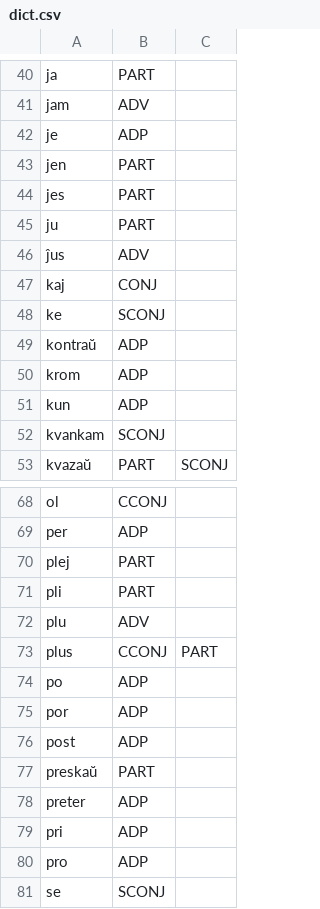
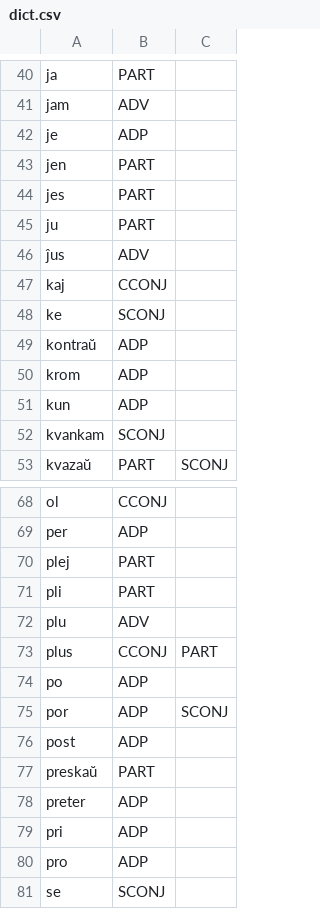
Before and after one commit to Arbaletos/eo_gramsin, a CSV file: dict.csv, drawn as a sheet; only a part is shown, gaps mark what is left out.

```diff
--- a/dict.csv
+++ b/dict.csv
@@ -46,3 +46,3 @@ ju,PART
 ĵus,ADV
-kaj,CONJ
+kaj,CCONJ
 ke,SCONJ
@@ -74,3 +74,3 @@ plus,CCONJ,PART
 po,ADP
-por,ADP
+por,ADP,SCONJ
 post,ADP
```
Also changed, not shown: 18 other files.
